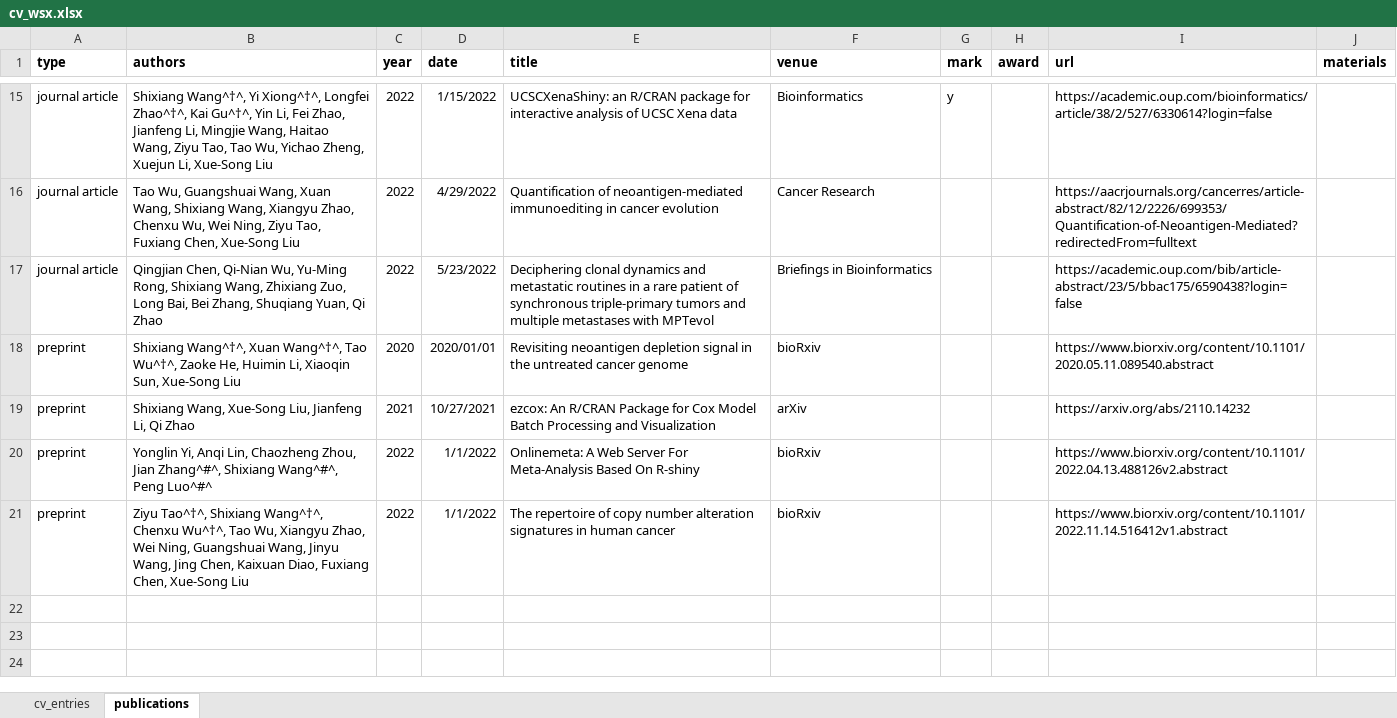
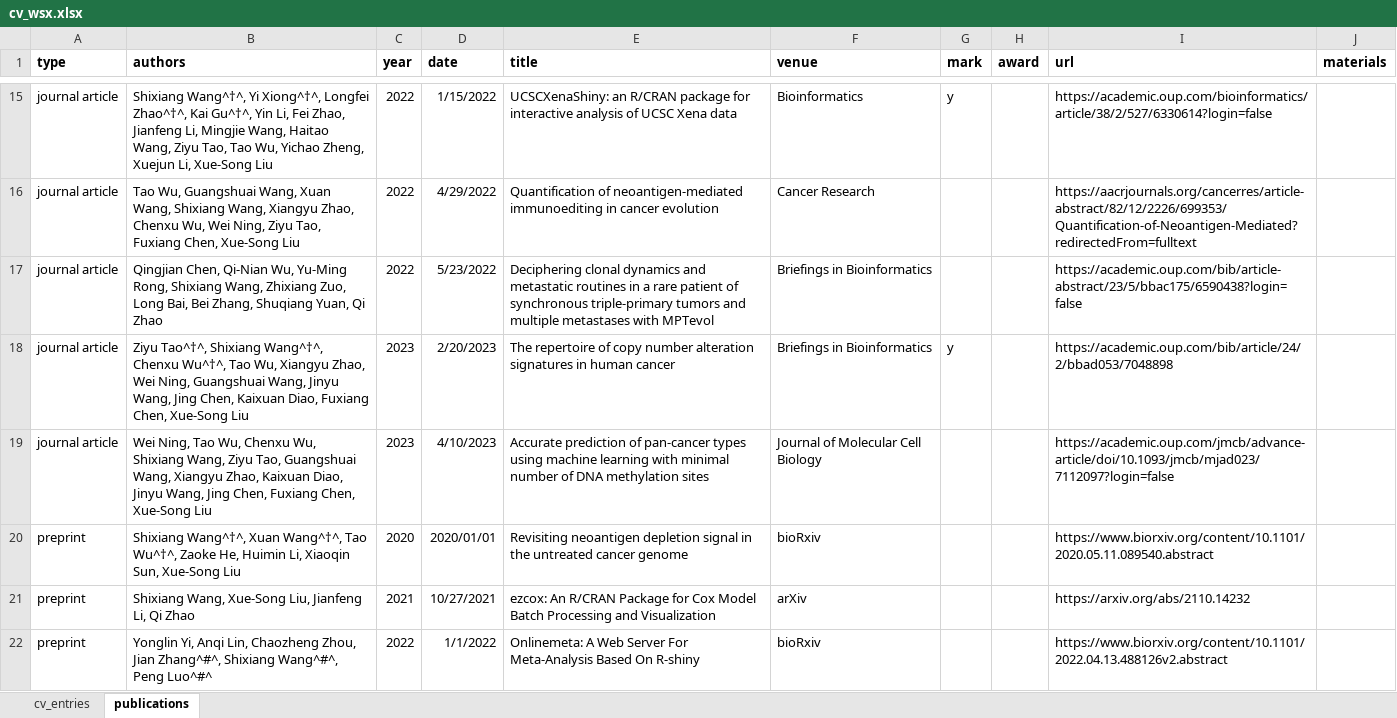
Before and after one commit to JianGuoZhou3/cv-jianguozhou, an Excel workbook: wsx2/cv_wsx.xlsx, sheet publications, drawn as a sheet; only a part is shown, gaps mark what is left out; the shorter side is filled out with more unchanged rows; values as stored, in another font and other column widths than the file's, no borders; the diff names each change by its address in the sheet, - before the commit and + after, or states it on an @@ line.

```diff
--- a/wsx2/cv_wsx.xlsx (sheet publications)
+++ b/wsx2/cv_wsx.xlsx (sheet publications)
+row 18: journal article | Ziyu Tao^†^, Shixiang Wang^†^, Chenxu Wu^†^, Tao Wu, Xiangyu Zhao, Wei Ning, Guangshuai Wang, Jinyu Wang, Jing Chen, Kaixuan Diao, Fuxiang Chen, Xue-Song Liu | 2023 | 2/20/2023 | The repertoire of copy number alteration signatures in human cancer | Briefings in Bioinformatics | y |  | https://academic.oup.com/bib/article/24/2/bbad053/7048898
+row 19: journal article | Wei Ning, Tao Wu, Chenxu Wu, Shixiang Wang, Ziyu Tao, Guangshuai Wang, Xiangyu Zhao, Kaixuan Diao, Jinyu Wang, Jing Chen, Fuxiang Chen, Xue-Song Liu | 2023 | 4/10/2023 | Accurate prediction of pan-cancer types using machine learning with minimal number of DNA methylation sites | Journal of Molecular Cell Biology |  |  | https://academic.oup.com/jmcb/advance-article/doi/10.1093/jmcb/mjad023/7112097?login=false
```
Also changed, not shown: 6 other files.
